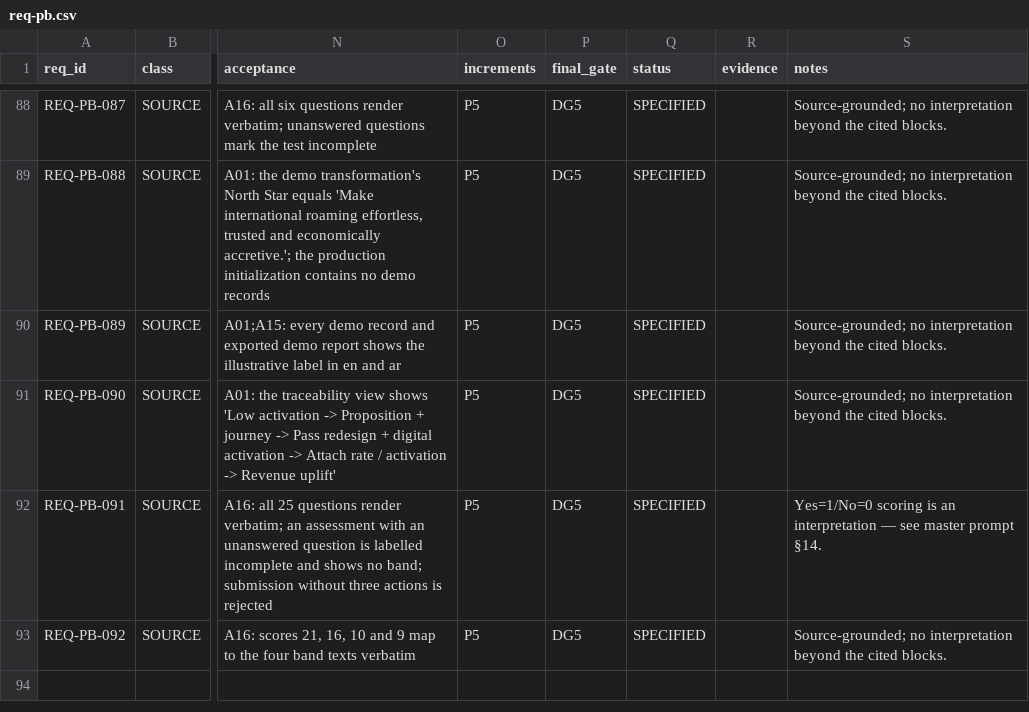
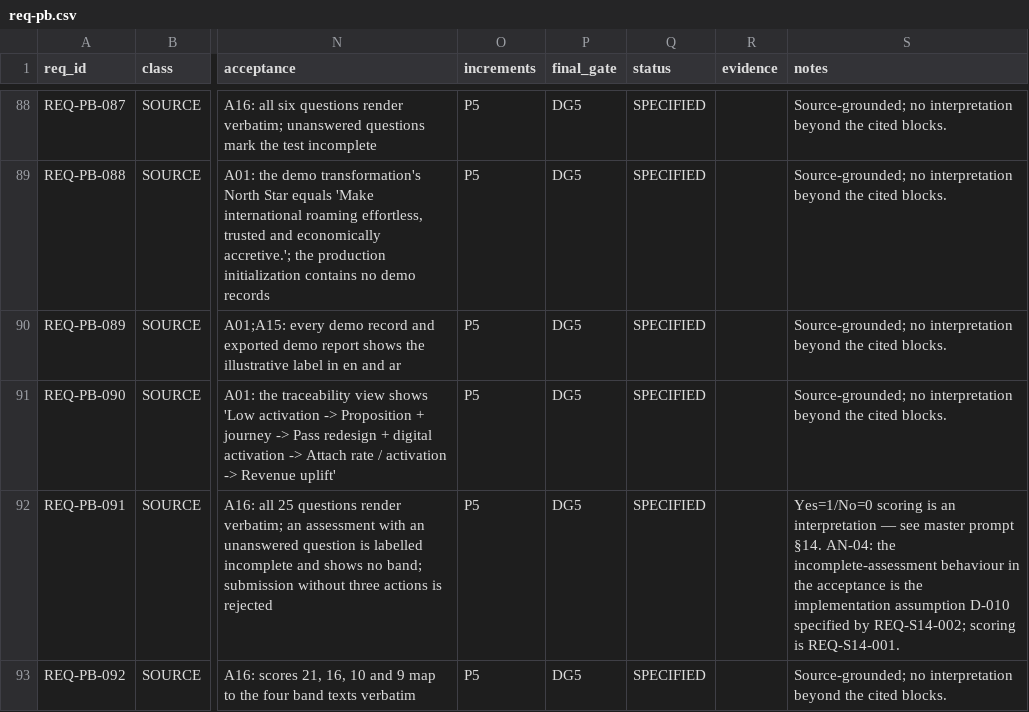
Before and after one commit to ghanemn94-rgb/My-owns, a CSV file: docs/analysis/parts/req-pb.csv, drawn as a sheet; only a part is shown, gaps mark what is left out; the diff covers the shown part only; the diff names each change by its address in the sheet, - before the commit and + after, or states it on an @@ line.

```diff
--- a/docs/analysis/parts/req-pb.csv
+++ b/docs/analysis/parts/req-pb.csv
-S92 (notes): …prompt §14.
+S92 (notes): …prompt §14. AN-04: the incomplete-assessment behaviour in the acceptance is the implementation assumption D-010 specified by REQ-S14-002; scoring is REQ-S14-001.
```
Also changed, not shown: 33 edited cells elsewhere in this file, docs/analysis/parts/mp-coverage-p0-s14-s21.csv, docs/analysis/parts/req-dlv-s14-s21.csv, 15 other files.
